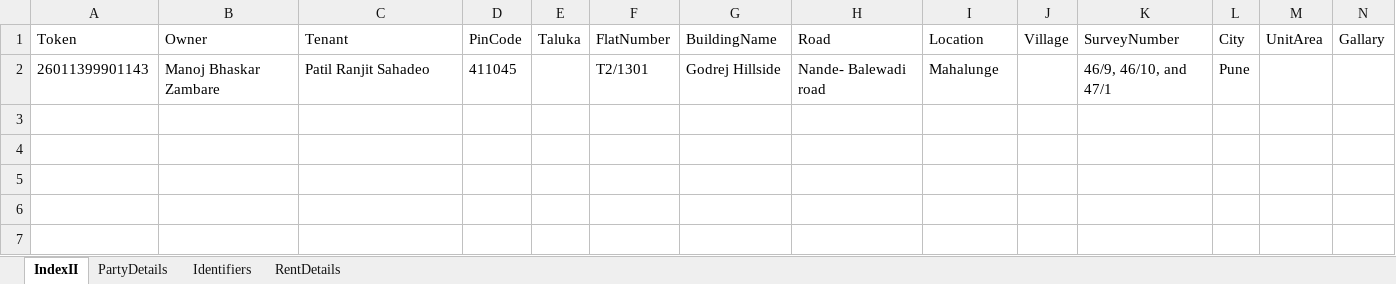
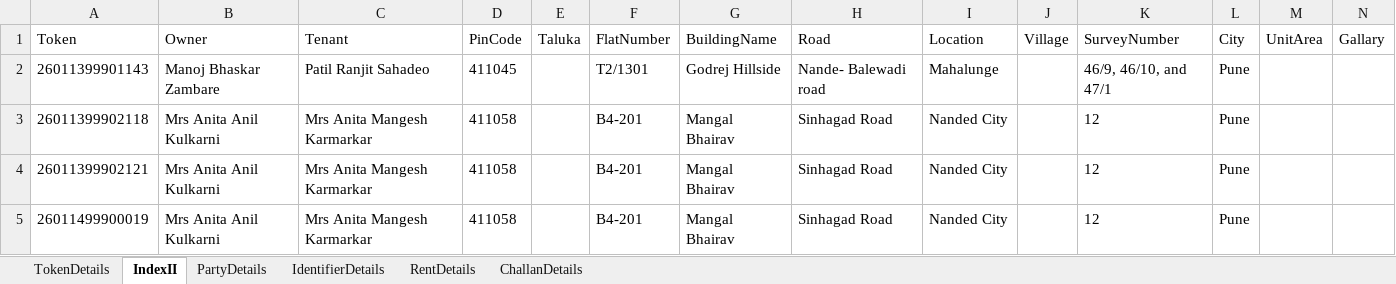
Before and after one commit to laxman-deokate-inferenz/UiPathAutomation, an Excel workbook: DataEntry/Data/Documents/DataEntry.xlsx, sheet IndexII, drawn as a sheet; only a part is shown; values as stored, in another font and other column widths than the file's, no borders; rows hold the shown columns only; the diff names each change by its address in the sheet, - before the commit and + after, or states it on an @@ line.

Commit message:
isRecent_Token

```diff
--- a/DataEntry/Data/Documents/DataEntry.xlsx (sheet IndexII)
+++ b/DataEntry/Data/Documents/DataEntry.xlsx (sheet IndexII)
-sheet tab: Identifiers
+sheet tab: IdentifierDetails
+sheet tab: TokenDetails
+sheet tab: ChallanDetails
+row 3: 26011399902118 | Mrs Anita Anil Kulkarni | Mrs Anita Mangesh Karmarkar | 411058 |  | B4-201 | Mangal Bhairav | Sinhagad Road | Nanded City |  | 12 | Pune
+row 4: 26011399902121 | Mrs Anita Anil Kulkarni | Mrs Anita Mangesh Karmarkar | 411058 |  | B4-201 | Mangal Bhairav | Sinhagad Road | Nanded City |  | 12 | Pune
+row 5: 26011499900019 | Mrs Anita Anil Kulkarni | Mrs Anita Mangesh Karmarkar | 411058 |  | B4-201 | Mangal Bhairav | Sinhagad Road | Nanded City |  | 12 | Pune
```
Also changed, not shown: sheet RentDetails, sheet IdentifierDetails, DataEntry/Data/Documents/Config.xlsx, 58 other files.
